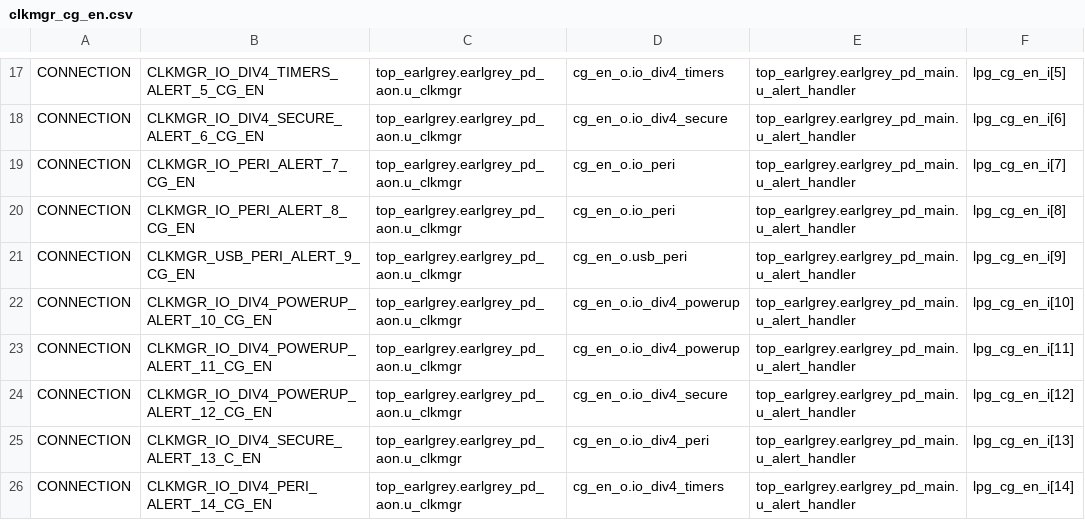
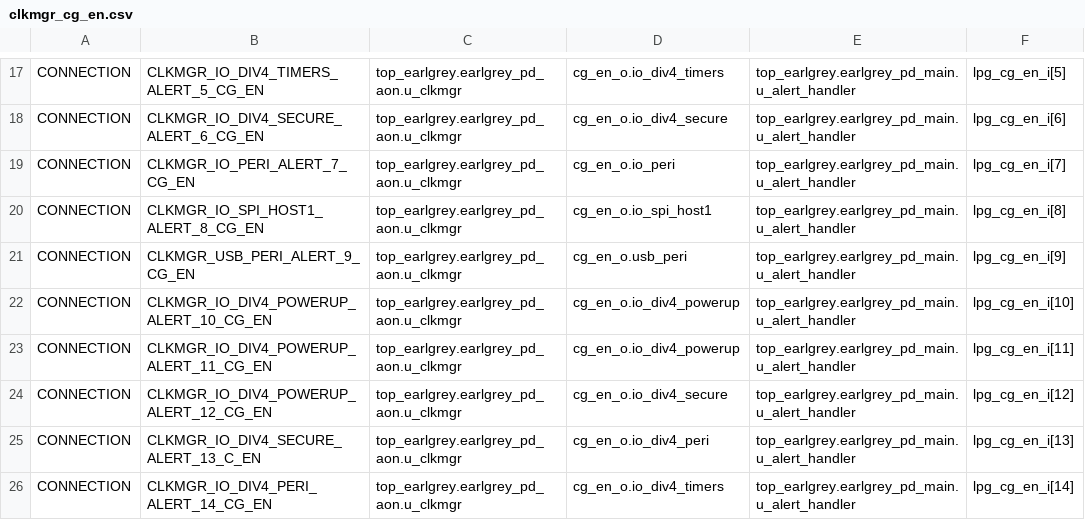
Before and after one commit to lowRISC/opentitan, a CSV file: hw/top_earlgrey/formal/conn_csvs/clkmgr_cg_en.csv, drawn as a sheet; only a part is shown, gaps mark what is left out.

Commit message:
[earlgrey] Give SPI_HOST1 its own clock gate
Prior to this commit, SPI_HOST1 and SPI_HOST0 shared the `clk_io_peri`
clock gate, since both are clocked by `io` and in the `peri` clock
group.  Software could therefore not turn off the clock of one SPI host
while using the other one, although both SPI hosts are rarely needed at
the same time.

This commit adds a software-gated clock group `spi_host1` and moves
SPI_HOST1 into it.  SPI_HOST1 is now clocked by `clk_io_spi_host1`,
which `CLK_ENABLES.CLK_IO_SPI_HOST1_EN` (bit 4) gates.  The existing
`CLK_ENABLES` bits are unchanged.  The alert handler LPG of SPI_HOST1
uses the clock gate indication of the new clock.

The clkmgr templates assumed at most one software-gated clock per source
clock, which led to duplicate feature names and DV identifiers.  This
commit adds `get_sw_clk_keys()` to `clkmgr_gen.py`, which returns the
source name for each software-gated clock, or the clock name if several
software-gated clocks share a source, and asserts that these names are
unique.  The templates use it for feature names (`CLKMGR.ENABLE.IO_PERI`
and `CLKMGR.ENABLE.IO_SPI_HOST1` instead of `CLKMGR.ENABLE.IO`) and DV
identifiers, and use the clock name for `CLK_ENABLES` fields and SVA
bind instances.  The generated output of Darjeeling and English
Breakfast is unchanged, except for the DV README and the formatting
of `clkmgr_if.sv`, which wraps a line that exceeds 100 characters for
`clk_io_spi_host1`.  The DV README now derives the number of
peripheral and hintable clocks from the configuration instead of
hardcoding four of each, which was wrong for Darjeeling and English
Breakfast and would now also be wrong for Earl Grey.

This commit also updates the hand-written collateral:
- FPV connectivity CSVs, `chip_conn_testplan.hjson` and
  `chip_clkmgr_testplan.hjson`.
- RDC waivers and scenario, and the AST CDC abstract model.
- `clkmgr_off_peri_test.c` tests SPI_HOST1 via the new clock again, and
  `alert_handler_lpg_clkoff_test.c` gates SPI_HOST1 via the new clock.
- The pentest library has a new `kPentestPeripheralSpiHost1` to turn off
  the clock of SPI_HOST1.  Like other Earl Grey-only code in that
  library, it is excluded for English Breakfast, which lacks that clock.

Signed-off-by: Andreas Kurth <adk@lowrisc.org>

```diff
--- a/hw/top_earlgrey/formal/conn_csvs/clkmgr_cg_en.csv
+++ b/hw/top_earlgrey/formal/conn_csvs/clkmgr_cg_en.csv
@@ -19,3 +19,3 @@ CONNECTION, CLKMGR_IO_DIV4_SECURE_ALERT_6_CG_EN, top_earlgrey.earlgrey_pd_aon.u_
 CONNECTION, CLKMGR_IO_PERI_ALERT_7_CG_EN, top_earlgrey.earlgrey_pd_aon.u_clkmgr, cg_en_o.io_peri, top_earlgrey.earlgrey_pd_main.u_alert_handler, lpg_cg_en_i[7]
-CONNECTION, CLKMGR_IO_PERI_ALERT_8_CG_EN, top_earlgrey.earlgrey_pd_aon.u_clkmgr, cg_en_o.io_peri, top_earlgrey.earlgrey_pd_main.u_alert_handler, lpg_cg_en_i[8]
+CONNECTION, CLKMGR_IO_SPI_HOST1_ALERT_8_CG_EN, top_earlgrey.earlgrey_pd_aon.u_clkmgr, cg_en_o.io_spi_host1, top_earlgrey.earlgrey_pd_main.u_alert_handler, lpg_cg_en_i[8]
 CONNECTION, CLKMGR_USB_PERI_ALERT_9_CG_EN, top_earlgrey.earlgrey_pd_aon.u_clkmgr, cg_en_o.usb_peri, top_earlgrey.earlgrey_pd_main.u_alert_handler, lpg_cg_en_i[9]
```
Also changed, not shown: hw/top_earlgrey/formal/conn_csvs/clkmgr_peri.csv, 40 other files.
